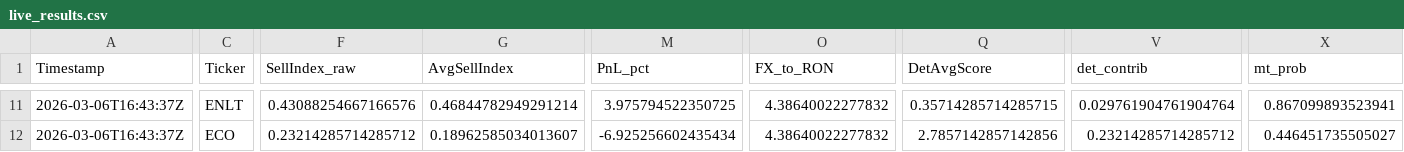
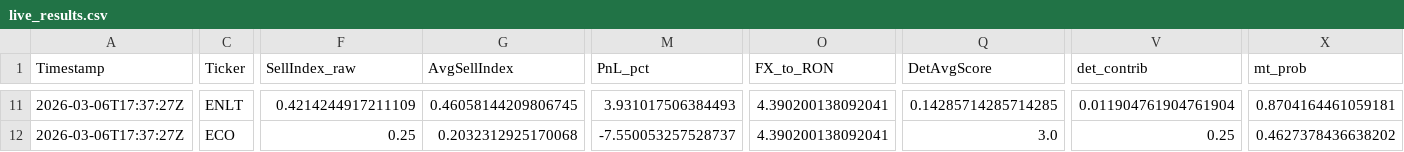
Before and after one commit to andrei1234D/GPT5_SELL, a CSV file: bot/live_results.csv, drawn as a sheet; only a part is shown, gaps mark what is left out; the diff covers the shown part only; the diff names each change by its address in the sheet, - before the commit and + after, or states it on an @@ line.

Commit message:
Auto-update tracker + MT data [2026-03-06 17:37:52 UTC]

```diff
--- a/bot/live_results.csv
+++ b/bot/live_results.csv
-A11:A12 (Timestamp): 2026-03-06T16:43:37Z
+A11:A12 (Timestamp): 2026-03-06T17:37:27Z
-F11 (SellIndex_raw): 0.43088254667166576
+F11 (SellIndex_raw): 0.4214244917211109
-G11 (AvgSellIndex): 0.46844782949291214
+G11 (AvgSellIndex): 0.46058144209806745
-M11 (PnL_pct): 3.975794522350725
+M11 (PnL_pct): 3.931017506384493
-O11:O12 (FX_to_RON): 4.38640022277832
+O11:O12 (FX_to_RON): 4.390200138092041
-Q11 (DetAvgScore): 0.35714285714285715
+Q11 (DetAvgScore): 0.14285714285714285
-V11 (det_contrib): 0.029761904761904764
+V11 (det_contrib): 0.011904761904761904
-X11 (mt_prob): 0.867099893523941
+X11 (mt_prob): 0.8704164461059181
-F12 (SellIndex_raw): 0.23214285714285712
+F12 (SellIndex_raw): 0.25
-G12 (AvgSellIndex): 0.18962585034013607
+G12 (AvgSellIndex): 0.2032312925170068
-M12 (PnL_pct): -6.925256602435434
+M12 (PnL_pct): -7.550053257528737
-Q12 (DetAvgScore): 2.7857142857142856
+Q12 (DetAvgScore): 3.0
-V12 (det_contrib): 0.23214285714285712
+V12 (det_contrib): 0.25
-X12 (mt_prob): 0.446451735505027
+X12 (mt_prob): 0.4627378436638202
```
Also changed, not shown: 95 edited cells elsewhere in this file, bot/LLM_data/input_llm/llm_predictions.csv, 1 other file.
